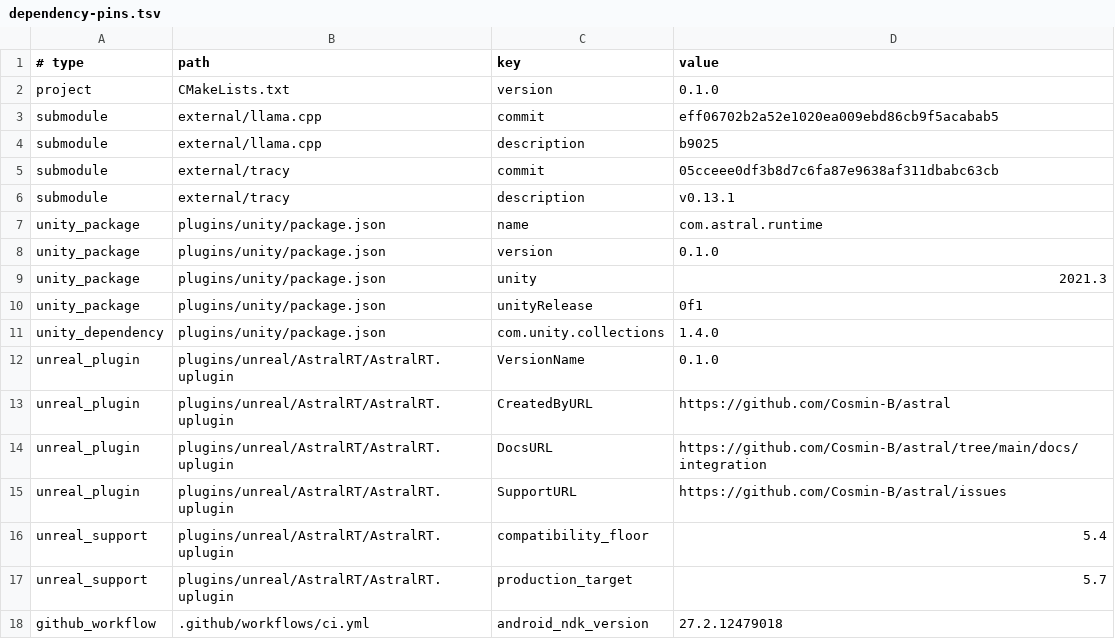
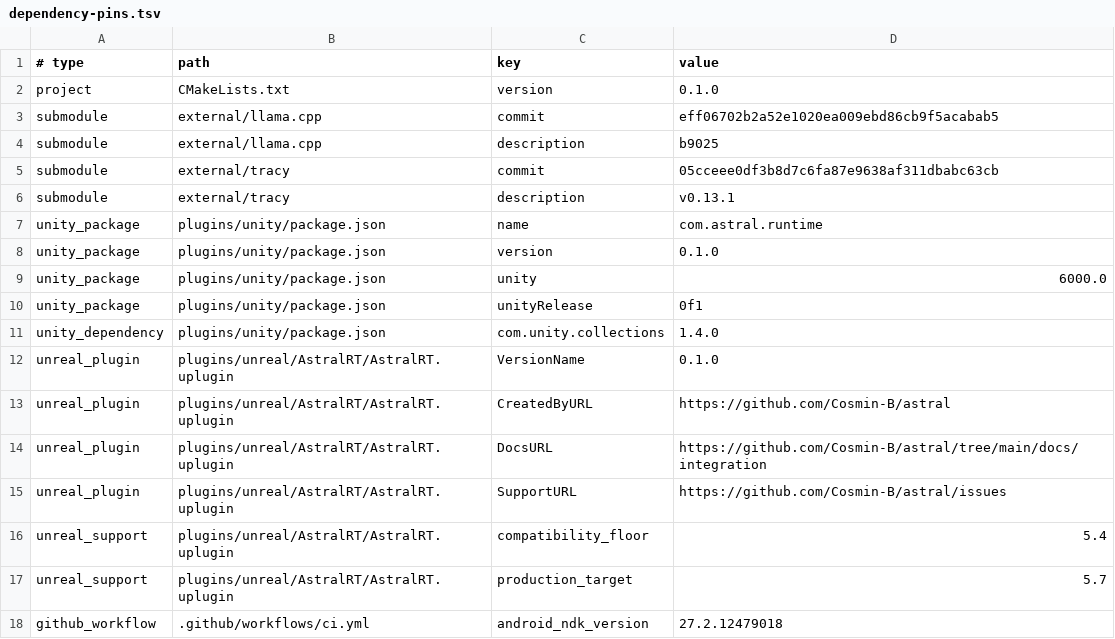
Before and after one commit to Cosmin-B/astral-runtime, a TSV file: docs/release/dependency-pins.tsv, drawn as a sheet.

```diff
--- a/docs/release/dependency-pins.tsv
+++ b/docs/release/dependency-pins.tsv
@@ -8,3 +8,3 @@ unity_package	plugins/unity/package.json	name	com.astral.runtime
 unity_package	plugins/unity/package.json	version	0.1.0
-unity_package	plugins/unity/package.json	unity	2021.3
+unity_package	plugins/unity/package.json	unity	6000.0
 unity_package	plugins/unity/package.json	unityRelease	0f1
```
Also changed, not shown: 6 other files.
